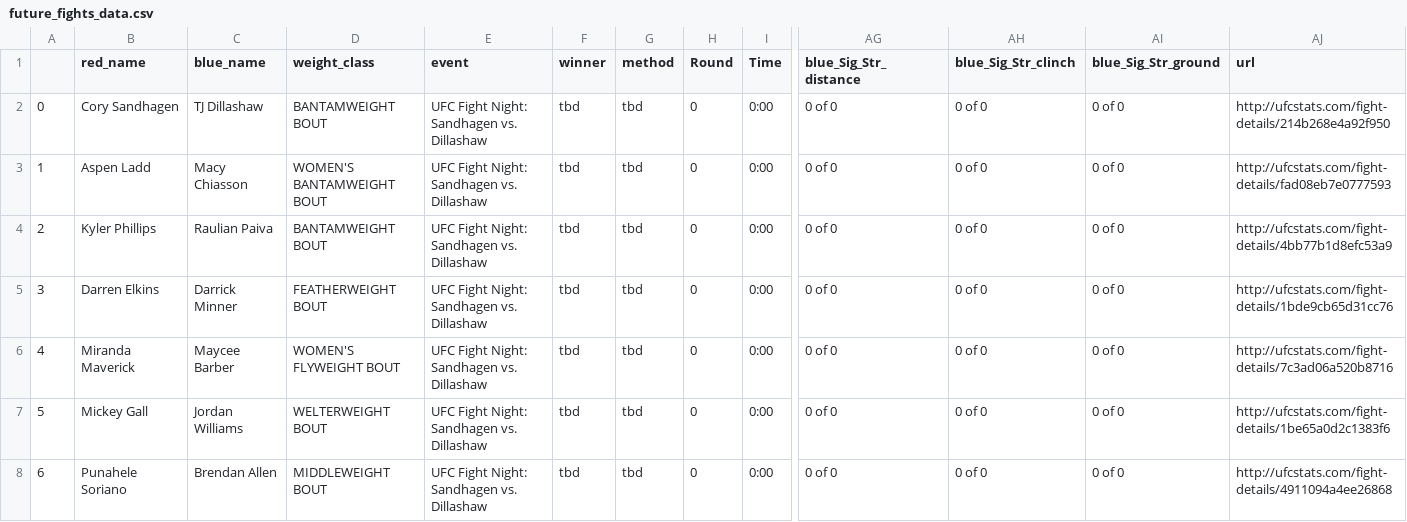
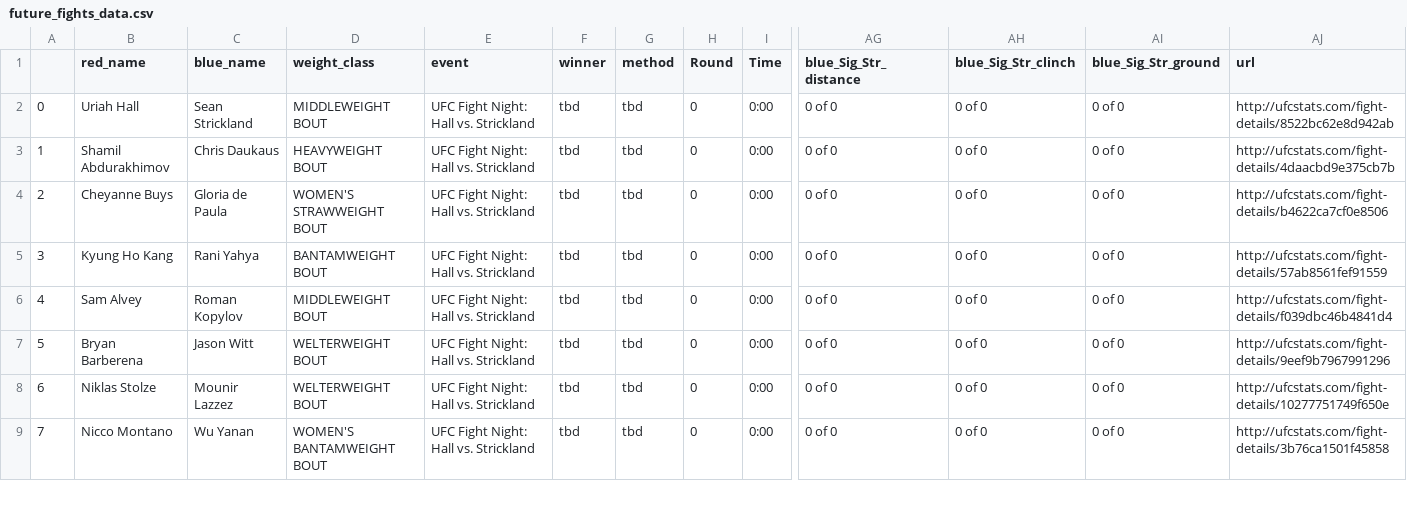
Before and after one commit to a925sw/ufc_stats, a CSV file: data/future_fights_data.csv, drawn as a sheet; only a part is shown, gaps mark what is left out; addresses are those after the commit; rows hold the shown columns only; the diff covers the shown part only; the diff names each change by its address in the sheet, - before the commit and + after, or states it on an @@ line.

```diff
--- a/data/future_fights_data.csv
+++ b/data/future_fights_data.csv
+row 2: 0 | Uriah Hall | Sean Strickland | MIDDLEWEIGHT BOUT | UFC Fight Night: Hall vs. Strickland | tbd | tbd | 0 | 0:00 | 0 of 0 | 0 of 0 | 0 of 0 | http://ufcstats.com/fight-details/8522bc62e8d942ab
@@ column A renumbered from row 3 down @@
-B3 (red_name): Cory Sandhagen
+B3 (red_name): Shamil Abdurakhimov
-C3 (blue_name): TJ Dillashaw
+C3 (blue_name): Chris Daukaus
-D3 (weight_class): BANTAMWEIGHT BOUT
+D3 (weight_class): HEAVYWEIGHT BOUT
-E3:E9 (event): UFC Fight Night: Sandhagen vs. Dillashaw
+E3:E9 (event): UFC Fight Night: Hall vs. Strickland
-AJ3 (url): http://ufcstats.com/fight-details/214b268e4a92f950
+AJ3 (url): http://ufcstats.com/fight-details/4daacbd9e375cb7b
-B4 (red_name): Aspen Ladd
+B4 (red_name): Cheyanne Buys
-C4 (blue_name): Macy Chiasson
+C4 (blue_name): Gloria de Paula
-D4 (weight_class): WOMEN'S BANTAMWEIGHT BOUT
+D4 (weight_class): WOMEN'S STRAWWEIGHT BOUT
-AJ4 (url): http://ufcstats.com/fight-details/fad08eb7e0777593
+AJ4 (url): http://ufcstats.com/fight-details/b4622ca7cf0e8506
-B5 (red_name): Kyler Phillips
+B5 (red_name): Kyung Ho Kang
-C5 (blue_name): Raulian Paiva
+C5 (blue_name): Rani Yahya
-AJ5 (url): http://ufcstats.com/fight-details/4bb77b1d8efc53a9
+AJ5 (url): http://ufcstats.com/fight-details/57ab8561fef91559
-B6 (red_name): Darren Elkins
+B6 (red_name): Sam Alvey
-C6 (blue_name): Darrick Minner
+C6 (blue_name): Roman Kopylov
-D6 (weight_class): FEATHERWEIGHT BOUT
+D6 (weight_class): MIDDLEWEIGHT BOUT
-AJ6 (url): http://ufcstats.com/fight-details/1bde9cb65d31cc76
+AJ6 (url): http://ufcstats.com/fight-details/f039dbc46b4841d4
-B7 (red_name): Miranda Maverick
+B7 (red_name): Bryan Barberena
-C7 (blue_name): Maycee Barber
+C7 (blue_name): Jason Witt
-D7 (weight_class): WOMEN'S FLYWEIGHT BOUT
+D7 (weight_class): WELTERWEIGHT BOUT
-AJ7 (url): http://ufcstats.com/fight-details/7c3ad06a520b8716
+AJ7 (url): http://ufcstats.com/fight-details/9eef9b7967991296
-B8 (red_name): Mickey Gall
+B8 (red_name): Niklas Stolze
-C8 (blue_name): Jordan Williams
+C8 (blue_name): Mounir Lazzez
-AJ8 (url): http://ufcstats.com/fight-details/1be65a0d2c1383f6
+AJ8 (url): http://ufcstats.com/fight-details/10277751749f650e
-B9 (red_name): Punahele Soriano
+B9 (red_name): Nicco Montano
-C9 (blue_name): Brendan Allen
+C9 (blue_name): Wu Yanan
-D9 (weight_class): MIDDLEWEIGHT BOUT
+D9 (weight_class): WOMEN'S BANTAMWEIGHT BOUT
-AJ9 (url): http://ufcstats.com/fight-details/4911094a4ee26868
+AJ9 (url): http://ufcstats.com/fight-details/3b76ca1501f45858
```
Also changed, not shown: 1 added row and 29 edited cells elsewhere in this file, data/career_fighter_stats.csv, data/clean_fighter_info.csv, 30 other files.
